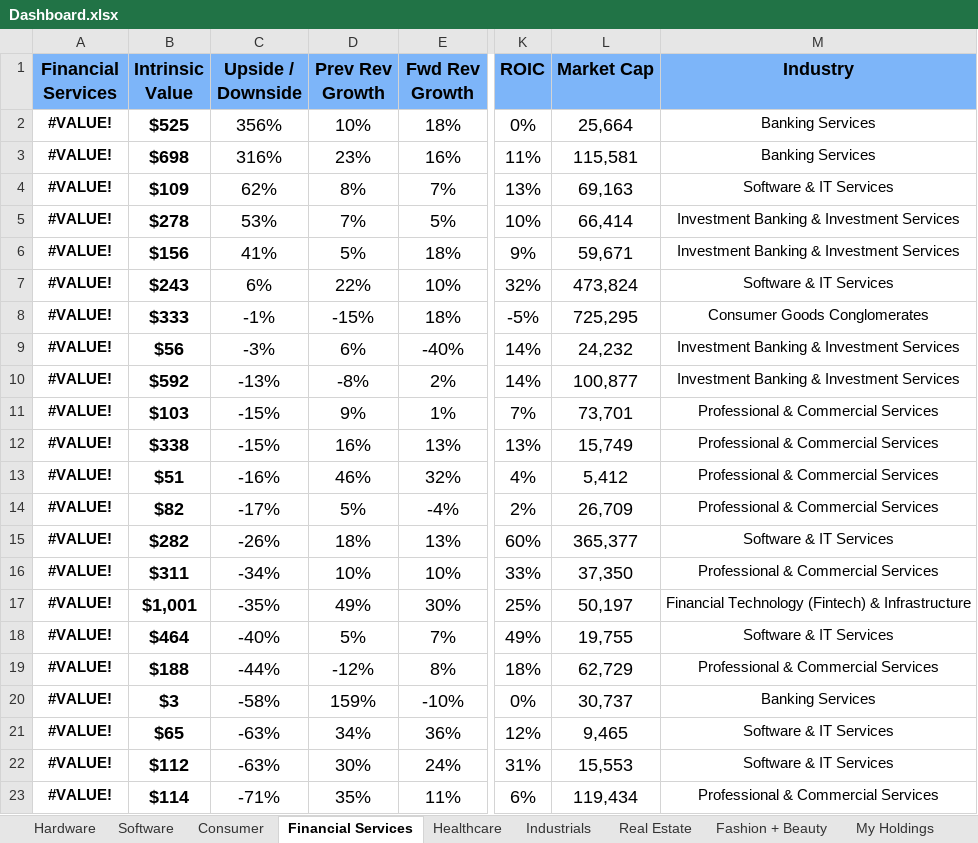
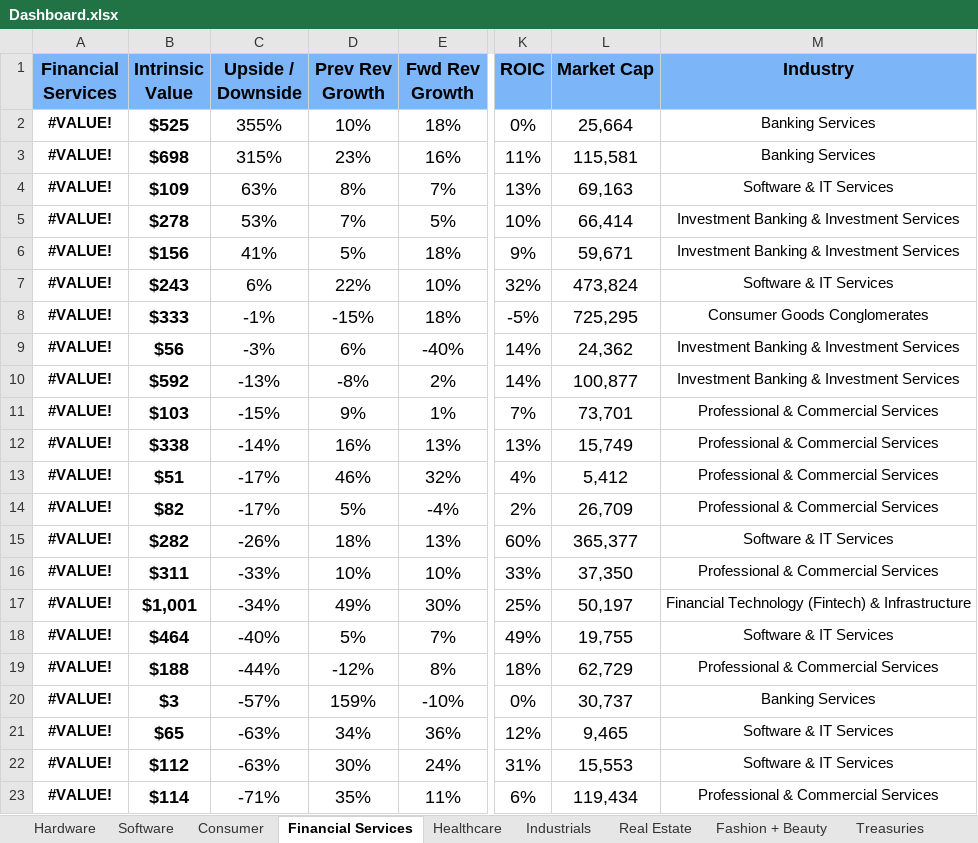
Before and after one commit to avidesai/financial-modeling, an Excel workbook: Dashboard.xlsx, sheet Financial Services, drawn as a sheet; only a part is shown, gaps mark what is left out; values as stored, in another font and other column widths than the file's, no borders; conditional formats not drawn; the diff names each change by its address in the sheet, - before the commit and + after, or states it on an @@ line.

```diff
--- a/Dashboard.xlsx (sheet Financial Services)
+++ b/Dashboard.xlsx (sheet Financial Services)
-C2 (Upside / Downside): 356%
+C2 (Upside / Downside): 355%
-C3 (Upside / Downside): 316%
+C3 (Upside / Downside): 315%
-C4 (Upside / Downside): 62%
+C4 (Upside / Downside): 63%
-L9 (Market Cap): 24,232
+L9 (Market Cap): 24,362
-C12 (Upside / Downside): -15%
+C12 (Upside / Downside): -14%
-C13 (Upside / Downside): -16%
+C13 (Upside / Downside): -17%
-C16 (Upside / Downside): -34%
+C16 (Upside / Downside): -33%
-C17 (Upside / Downside): -35%
+C17 (Upside / Downside): -34%
-C20 (Upside / Downside): -58%
+C20 (Upside / Downside): -57%
```
Also changed, not shown: sheet Software, sheet Hardware, sheet Consumer, sheet My Holdings, sheet Treasuries, sheet Healthcare, 3 more sheets, other sheet tabs, formulas that keep their value, hidden cells, charts or pictures, Financial Services/BlackRock.xlsx, Healthcare/Novo Nordisk.xlsx, 29 other files.
